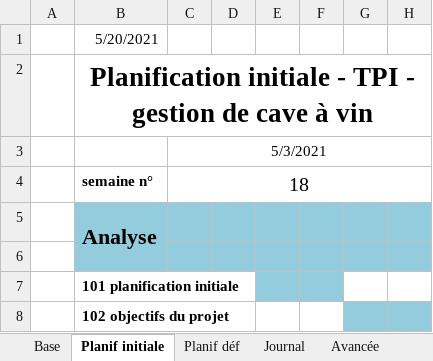
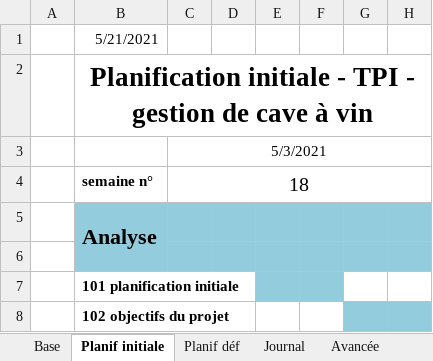
Before and after one commit to AhVen98/TPI_gestionCaveAVin, an Excel workbook: docs_avec_modification/journalTravail_COSTA.xlsm, sheet Planif initiale, drawn as a sheet; only a part is shown; values as stored, in another font and other column widths than the file's, no borders; the diff names each change by its address in the sheet, - before the commit and + after, or states it on an @@ line.

```diff
--- a/docs_avec_modification/journalTravail_COSTA.xlsm (sheet Planif initiale)
+++ b/docs_avec_modification/journalTravail_COSTA.xlsm (sheet Planif initiale)
-B1: 5/20/2021
+B1: 5/21/2021
```
Also changed, not shown: sheet Journal, sheet Avancée, sheet Planif déf, hidden cells.
